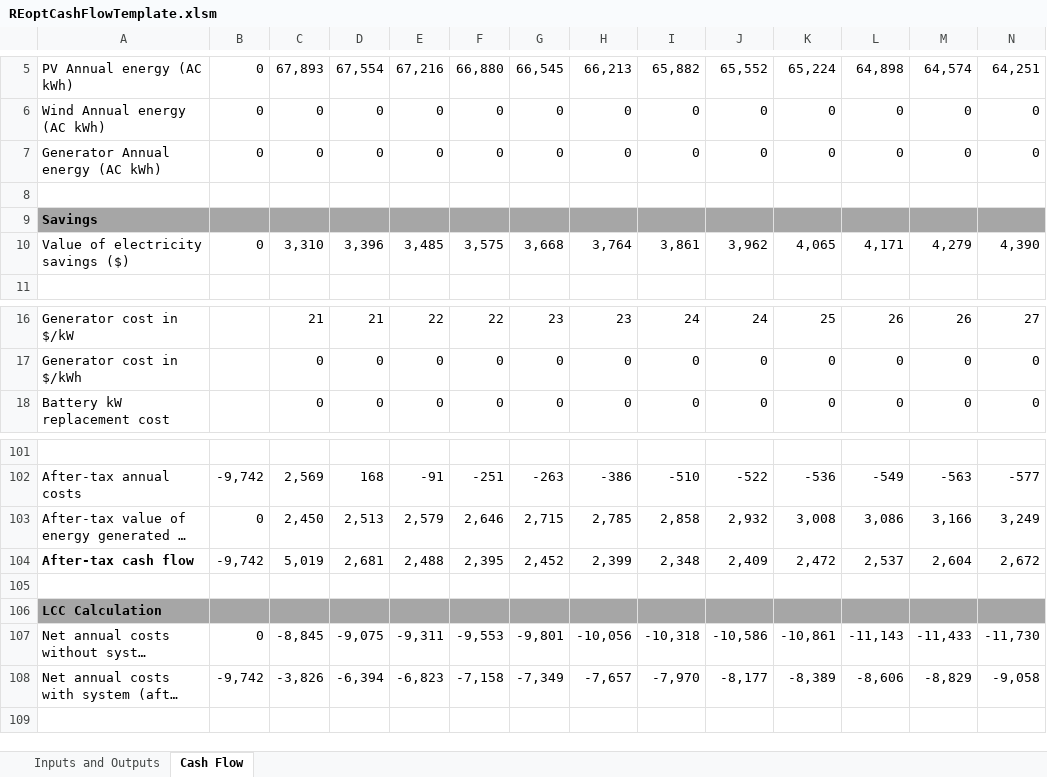
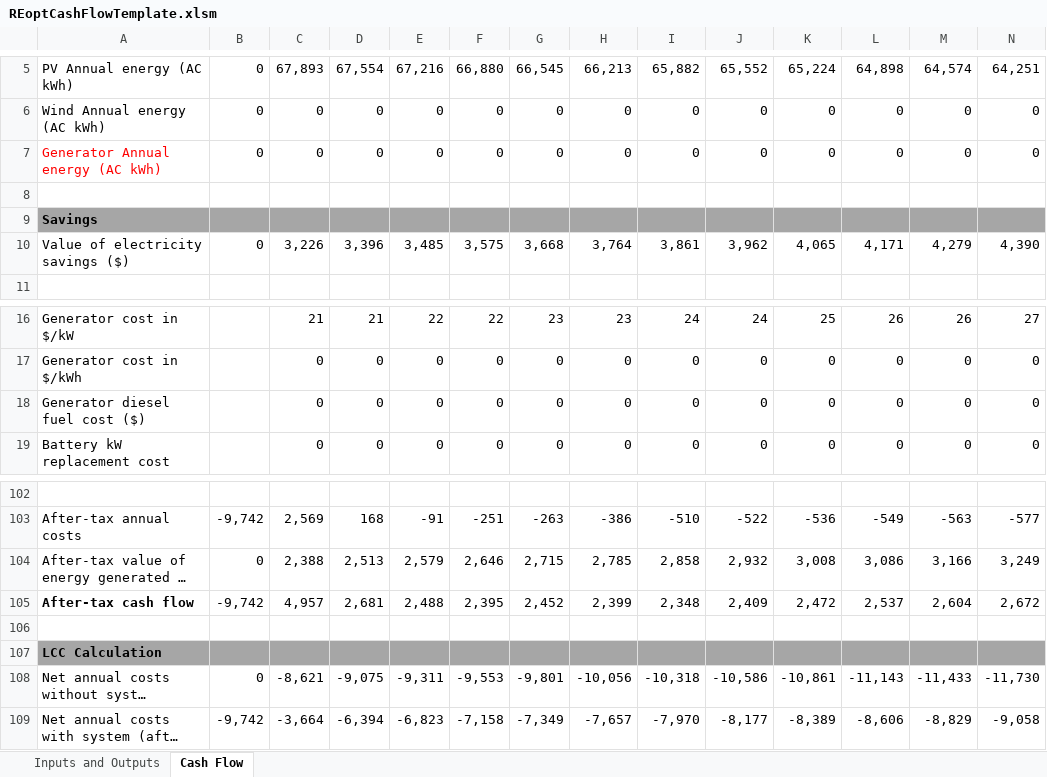
Before and after one commit to NREL/REopt_API, an Excel workbook: proforma/REoptCashFlowTemplate.xlsm, sheet Cash Flow, drawn as a sheet; only a part is shown, gaps mark what is left out; long unchanged cells end in …; values as stored, in another font and other column widths than the file's, no borders; addresses are those after the commit; rows hold the shown columns only; the diff names each change by its address in the sheet, - before the commit and + after, or states it on an @@ line.

```diff
--- a/proforma/REoptCashFlowTemplate.xlsm (sheet Cash Flow)
+++ b/proforma/REoptCashFlowTemplate.xlsm (sheet Cash Flow)
-A7 text colour: black
+A7 text colour: #FF0000
-C10: 3,310
+C10: 3,226
+row 18: Generator diesel fuel cost ($) |  | 0 | 0 | 0 | 0 | 0 | 0 | 0 | 0 | 0 | 0 | 0 | 0
-C104: 2,450
+C104: 2,388
-C105: 5,019
+C105: 4,957
-C108: -8,845
+C108: -8,621
-C109: -3,826
+C109: -3,664
```
Also changed, not shown: sheet Inputs and Outputs, formulas that keep their value, 2 other files.
